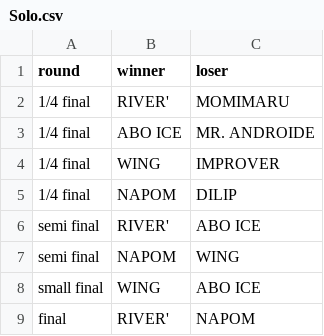
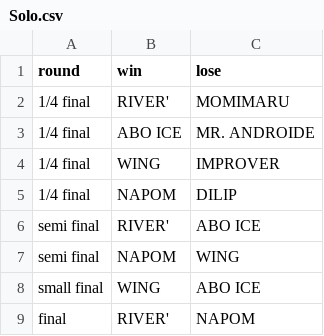
Before and after one commit to shumizu418128/gbbinfo2.0, a CSV file: app/static/csv/result/2023/Solo.csv, drawn as a sheet.

```diff
--- a/app/static/csv/result/2023/Solo.csv
+++ b/app/static/csv/result/2023/Solo.csv
@@ -1,2 +1,2 @@
-round,winner,loser
+round,win,lose
 1/4 final,RIVER',MOMIMARU
```
Also changed, not shown: 10 other files.
